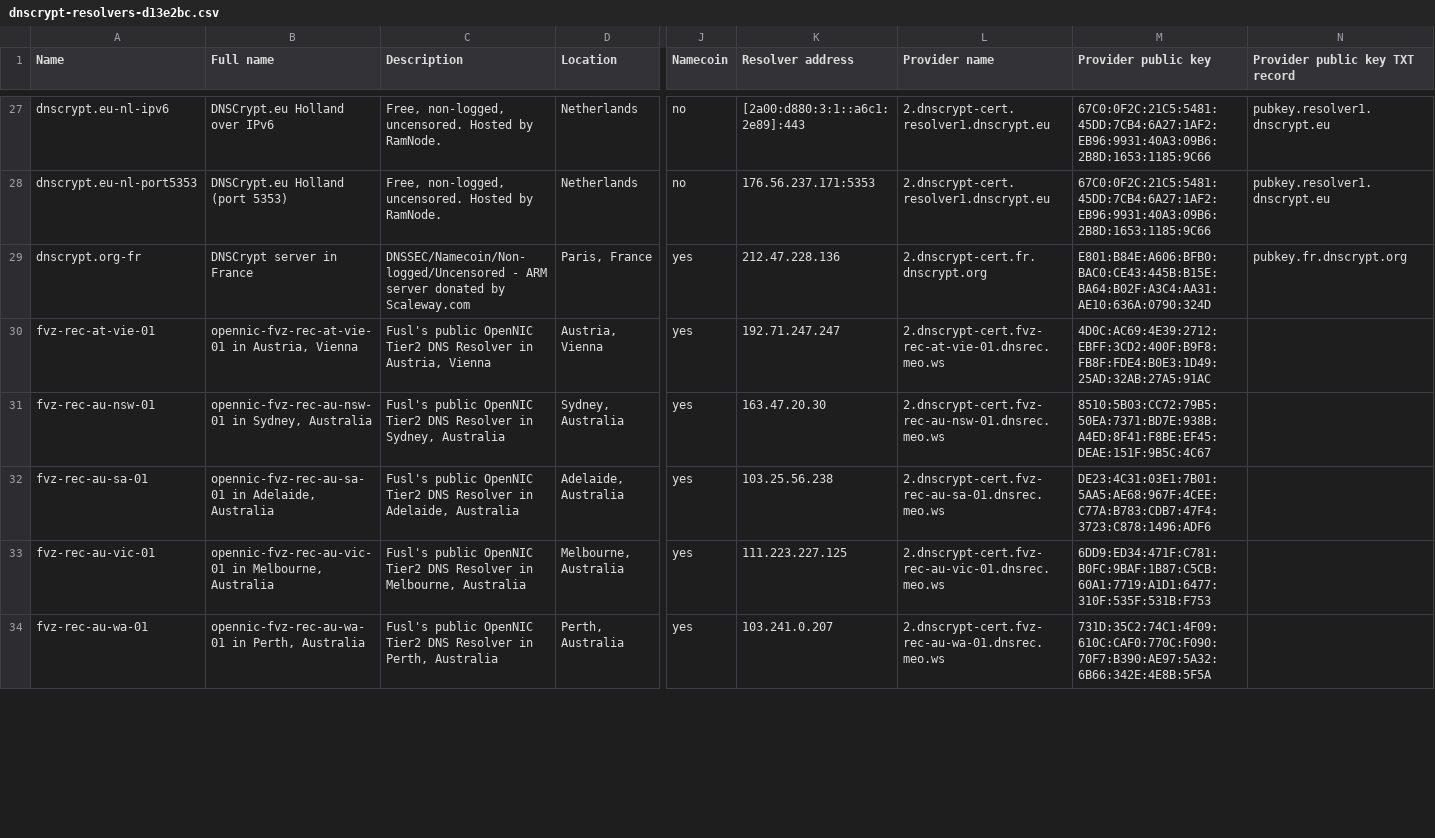
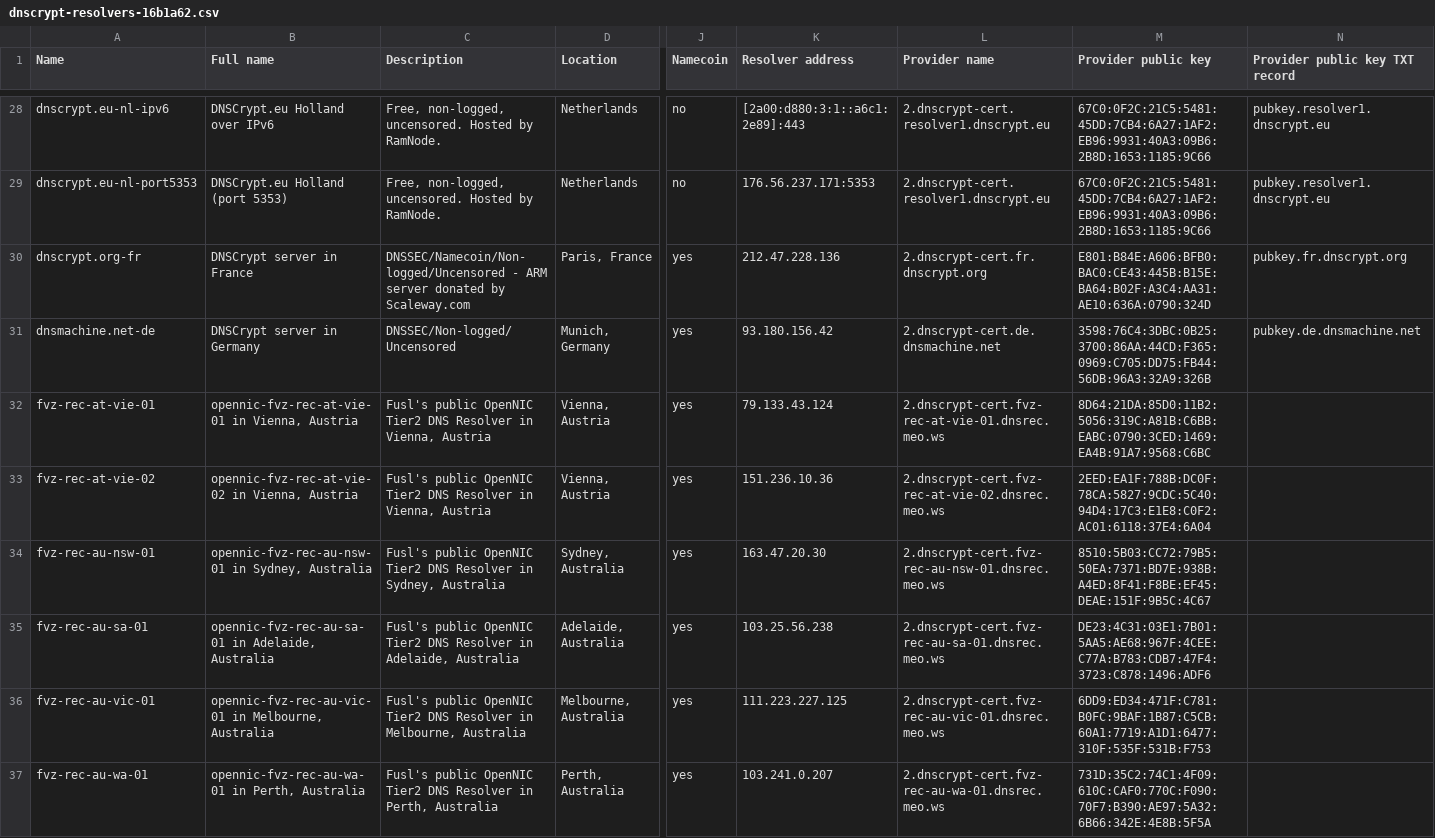
Before and after one commit to black-roland/exOpenWrt, a CSV file: package/dnscrypt-proxy/files/dnscrypt-resolvers-16b1a62.csv (was package/dnscrypt-proxy/files/dnscrypt-resolvers-d13e2bc.csv), drawn as a sheet; only a part is shown, gaps mark what is left out; addresses are those after the commit; rows hold the shown columns only; the diff covers the shown part only; the diff names each change by its address in the sheet, - before the commit and + after, or states it on an @@ line.

Commit message:
dnscrypt-proxy: Updated resolvers

```diff
--- a/package/dnscrypt-proxy/files/dnscrypt-resolvers-d13e2bc.csv
+++ b/package/dnscrypt-proxy/files/dnscrypt-resolvers-16b1a62.csv
+row 31: dnsmachine.net-de | DNSCrypt server in Germany | DNSSEC/Non-logged/Uncensored | Munich, Germany | yes | 93.180.156.42 | 2.dnscrypt-cert.de.dnsmachine.net | 3598:76C4:3DBC:0B25:3700:86AA:44CD:F365:0969:C705:DD75:FB44:56DB:96A3:32A9:326B | pubkey.de.dnsmachine.net
-B32 (Full name): opennic-fvz-rec-at-vie-01 in Austria, Vienna
+B32 (Full name): opennic-fvz-rec-at-vie-01 in Vienna, Austria
-C32 (Description): …Resolver in Austria, Vienna
+C32 (Description): …Resolver in Vienna, Austria
-D32 (Location): Austria, Vienna
+D32 (Location): Vienna, Austria
-K32 (Resolver address): 192.71.247.247
+K32 (Resolver address): 79.133.43.124
-M32 (Provider public key): 4D0C:AC69:4E39:2712:EBFF:3CD2:400F:B9F8:FB8F:FDE4:B0E3:1D49:25AD:32AB:27A5:91AC
+M32 (Provider public key): 8D64:21DA:85D0:11B2:5056:319C:A81B:C6BB:EABC:0790:3CED:1469:EA4B:91A7:9568:C6BC
+row 33: fvz-rec-at-vie-02 | opennic-fvz-rec-at-vie-02 in Vienna, Austria | Fusl's public OpenNIC Tier2 DNS Resolver in Vienna, Austria | Vienna, Austria | yes | 151.236.10.36 | 2.dnscrypt-cert.fvz-rec-at-vie-02.dnsrec.meo.ws | 2EED:EA1F:788B:DC0F:78CA:5827:9CDC:5C40:94D4:17C3:E1E8:C0F2:AC01:6118:37E4:6A04
```
Also changed, not shown: 3 added rows, 1 removed row and 58 edited cells elsewhere in this file, 1 other file.
